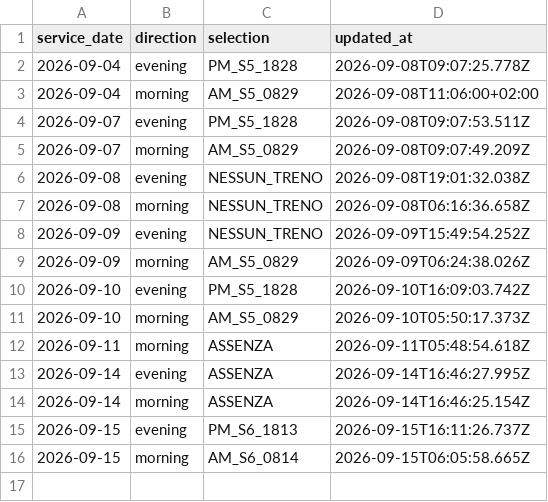
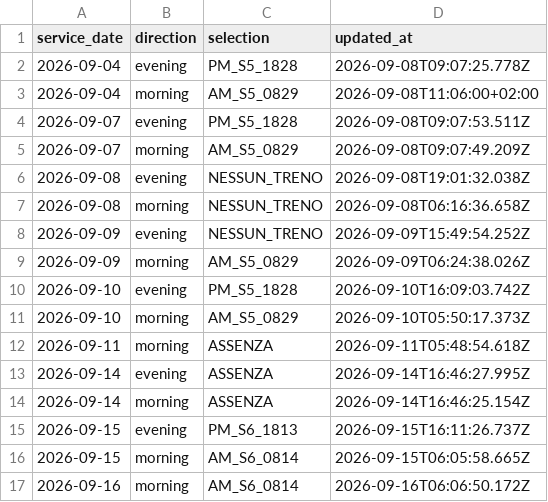
Before and after one commit to alex1982mi/ritardi-trenord-dashboard, a CSV file: data/personal_selections.csv, drawn as a sheet; the diff names each change by its address in the sheet, - before the commit and + after, or states it on an @@ line.

Commit message:
Aggiorna selezione personale 2026-09-16 morning

```diff
--- a/data/personal_selections.csv
+++ b/data/personal_selections.csv
+row 17: 2026-09-16 | morning | AM_S6_0814 | 2026-09-16T06:06:50.172Z
```
